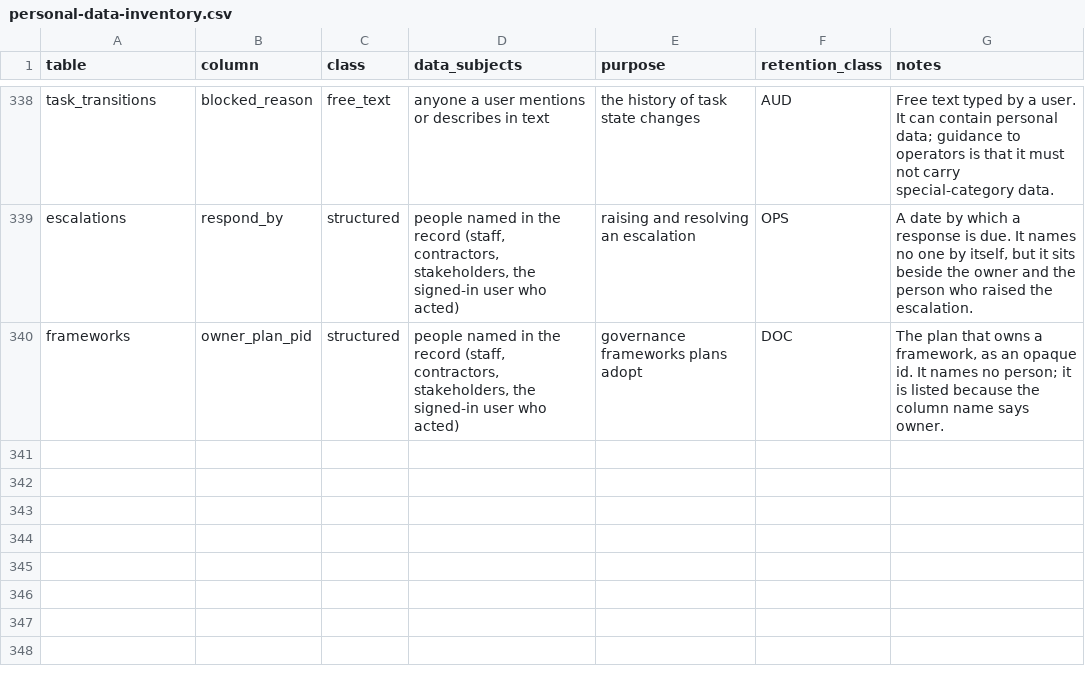
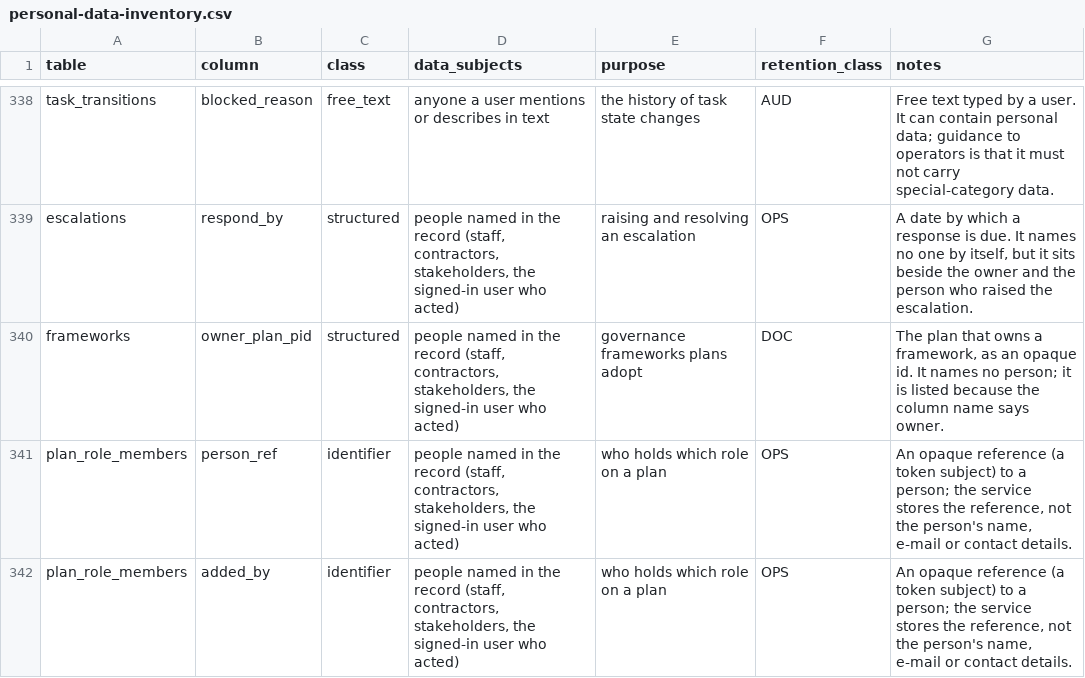
Before and after one commit to project-portfolio-management/project-portfolio-management, a CSV file: governance/personal-data-inventory.csv, drawn as a sheet; only a part is shown, gaps mark what is left out; the diff names each change by its address in the sheet, - before the commit and + after, or states it on an @@ line.

```diff
--- a/governance/personal-data-inventory.csv
+++ b/governance/personal-data-inventory.csv
+row 341: plan_role_members | person_ref | identifier | people named in the record (staff, contractors, stakeholders, the signed-in user who acted) | who holds which role on a plan | OPS | An opaque reference (a token subject) to a person; the service stores the reference, not the person's name, e-mail or contact details.
+row 342: plan_role_members | added_by | identifier | people named in the record (staff, contractors, stakeholders, the signed-in user who acted) | who holds which role on a plan | OPS | An opaque reference (a token subject) to a person; the service stores the reference, not the person's name, e-mail or contact details.
```
Also changed, not shown: 24 other files.
